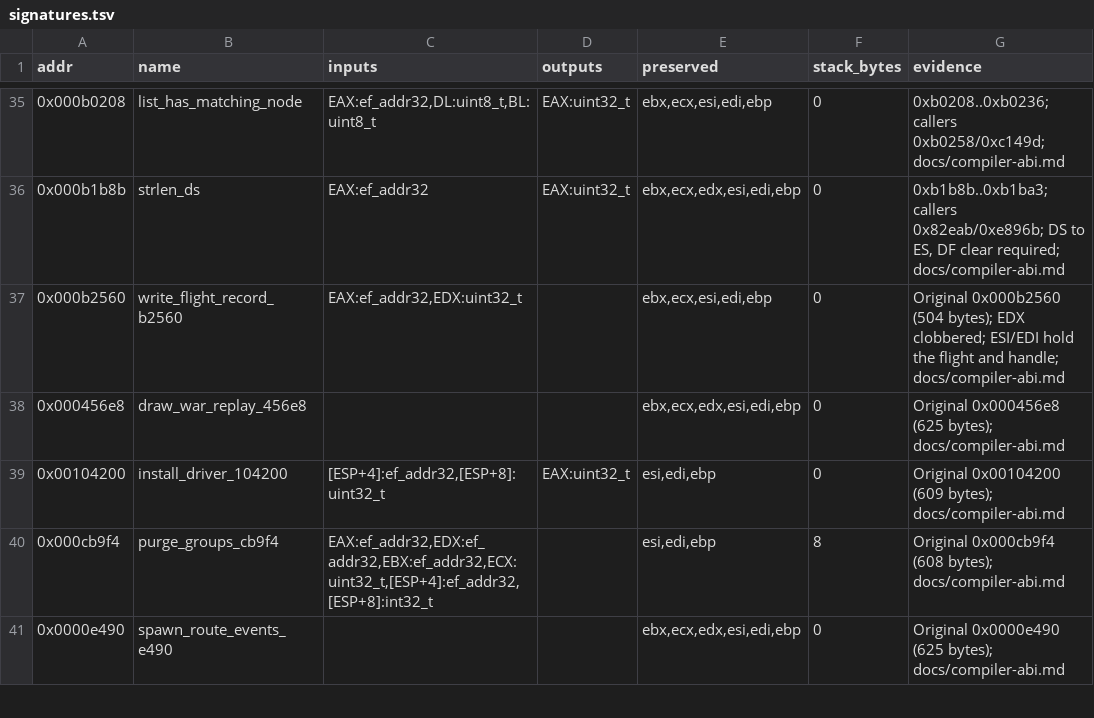
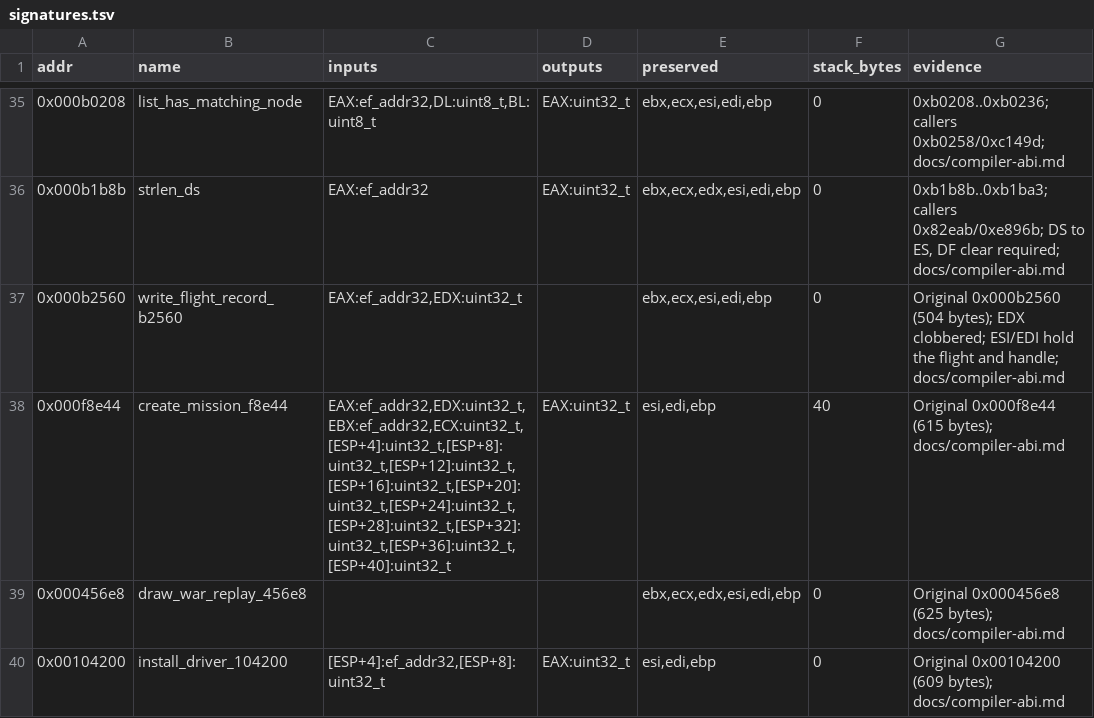
Before and after one commit to Grumbel/ef2000-port, a TSV file: decomp/symbols/signatures.tsv, drawn as a sheet; only a part is shown, gaps mark what is left out; the shorter side is filled out with more unchanged rows.

```diff
--- a/decomp/symbols/signatures.tsv
+++ b/decomp/symbols/signatures.tsv
@@ -37,2 +37,3 @@ addr	name	inputs	outputs	preserved	stack_bytes	evidence
 0x000b2560	write_flight_record_b2560	EAX:ef_addr32,EDX:uint32_t		ebx,ecx,esi,edi,ebp	0	Original 0x000b2560 (504 bytes); EDX clobbered; ESI/EDI hold the flight and handle; docs/compiler-abi.md
+0x000f8e44	create_mission_f8e44	EAX:ef_addr32,EDX:uint32_t,EBX:ef_addr32,ECX:uint32_t,[ESP+4]:uint32_t,[ESP+8]:uint32_t,[ESP+12]:uint32_t,[ESP+16]:uint32_t,[ESP+20]:uint32_t,[ESP+24]:uint32_t,[ESP+28]:uint32_t,[ESP+32]:uint32_t,[ESP+36]:uint32_t,[ESP+40]:uint32_t	EAX:uint32_t	esi,edi,ebp	40	Original 0x000f8e44 (615 bytes); docs/compiler-abi.md
 0x000456e8	draw_war_replay_456e8			ebx,ecx,edx,esi,edi,ebp	0	Original 0x000456e8 (625 bytes); docs/compiler-abi.md
```
Also changed, not shown: decomp/symbols/functions.tsv, 4 other files.
